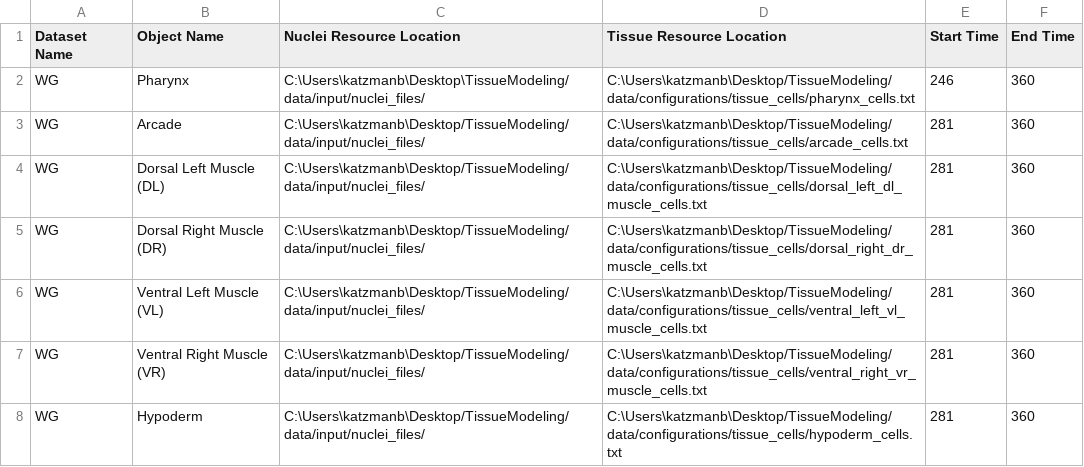
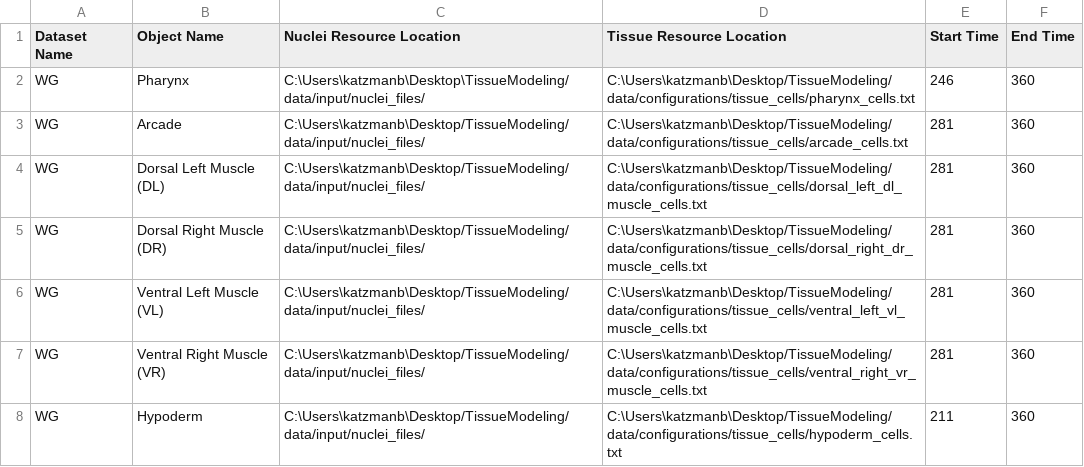
Before and after one commit to zhirongbaolab/TissueModeling, a CSV file: data/configurations/Tissues_Config.csv, drawn as a sheet.

```diff
--- a/data/configurations/Tissues_Config.csv
+++ b/data/configurations/Tissues_Config.csv
@@ -7,2 +7,2 @@ WG,Ventral Left Muscle (VL),C:\Users\katzmanb\Desktop/TissueModeling/data/input/
 WG,Ventral Right Muscle (VR),C:\Users\katzmanb\Desktop/TissueModeling/data/input/nuclei_files/,C:\Users\katzmanb\Desktop/TissueModeling/data/configurations/tissue_cells/ventral_right_vr_muscle_cells.txt,281,360
-WG,Hypoderm,C:\Users\katzmanb\Desktop/TissueModeling/data/input/nuclei_files/,C:\Users\katzmanb\Desktop/TissueModeling/data/configurations/tissue_cells/hypoderm_cells.txt,281,360
+WG,Hypoderm,C:\Users\katzmanb\Desktop/TissueModeling/data/input/nuclei_files/,C:\Users\katzmanb\Desktop/TissueModeling/data/configurations/tissue_cells/hypoderm_cells.txt,211,360
```
Also changed, not shown: data/configurations/tissue_cells/hypoderm/hypoderm_config.csv, 39 other files.
